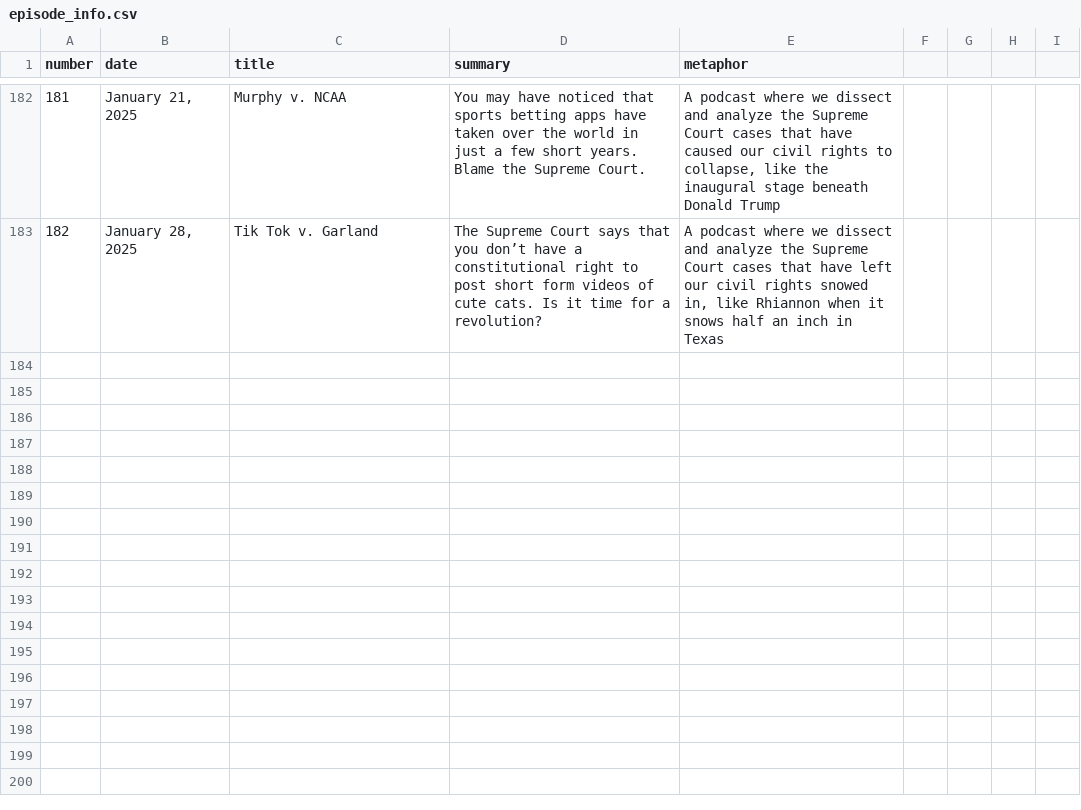
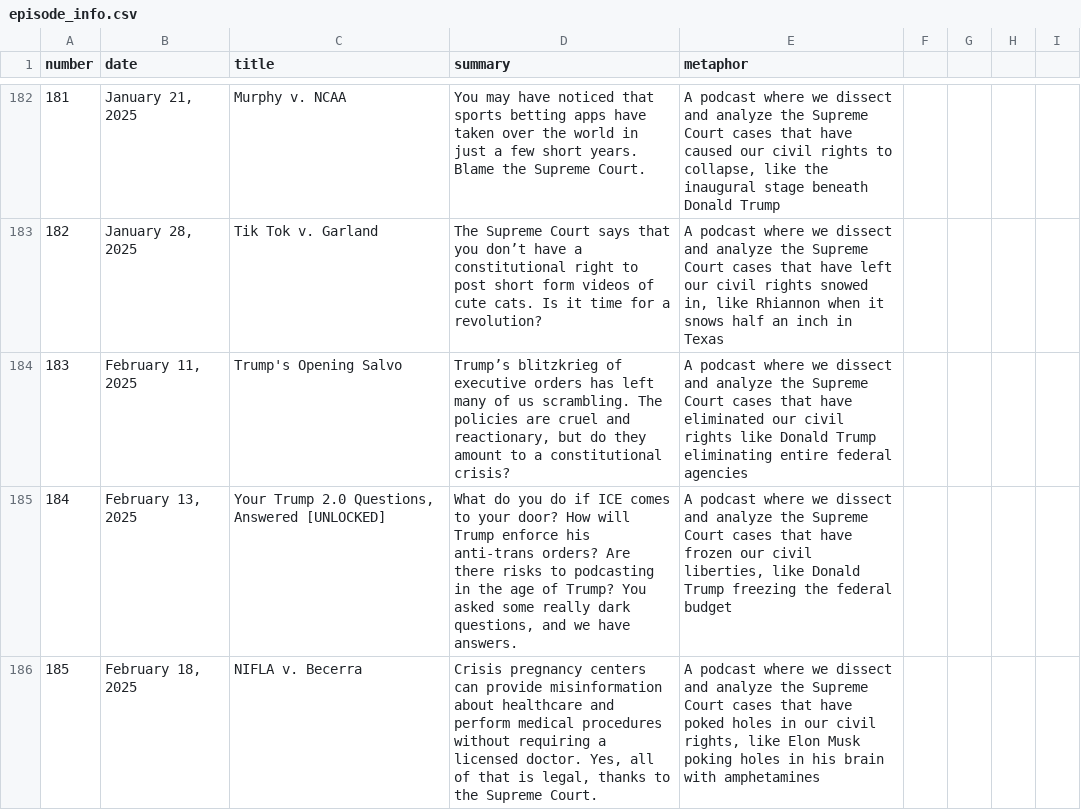
Before and after one commit to MurphyPone/fivefourpod-website, a CSV file: scripts/episode_info.csv, drawn as a sheet; only a part is shown, gaps mark what is left out; the diff names each change by its address in the sheet, - before the commit and + after, or states it on an @@ line.

```diff
--- a/scripts/episode_info.csv
+++ b/scripts/episode_info.csv
+row 184: 183 | February 11, 2025 | Trump's Opening Salvo | Trump’s blitzkrieg of executive orders has left many of us scrambling. The policies are cruel and reactionary, but do they amount to a constitutional crisis? | A podcast where we dissect and analyze the Supreme Court cases that have eliminated our civil rights like Donald Trump eliminating entire federal agencies
+row 185: 184 | February 13, 2025 | Your Trump 2.0 Questions, Answered [UNLOCKED] | What do you do if ICE comes to your door? How will Trump enforce his anti-trans orders? Are there risks to podcasting in the age of Trump? You asked some really dark questions, and we have answers. | A podcast where we dissect and analyze the Supreme Court cases that have frozen our civil liberties, like Donald Trump freezing the federal budget
+row 186: 185 | February 18, 2025 | NIFLA v. Becerra | Crisis pregnancy centers can provide misinformation about healthcare and perform medical procedures without requiring a licensed doctor. Yes, all of that is legal, thanks to the Supreme Court. | A podcast where we dissect and analyze the Supreme Court cases that have poked holes in our civil rights, like Elon Musk poking holes in his brain with amphetamines
```
Also changed, not shown: 6 other files.
